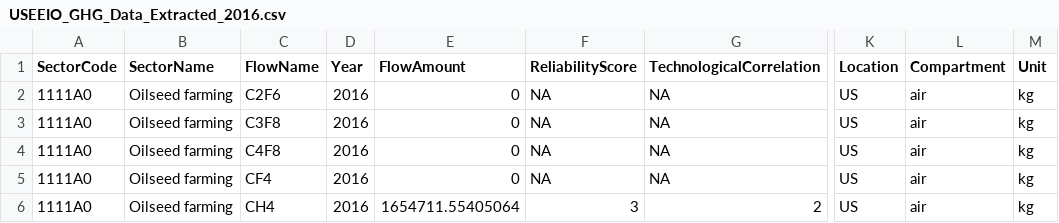
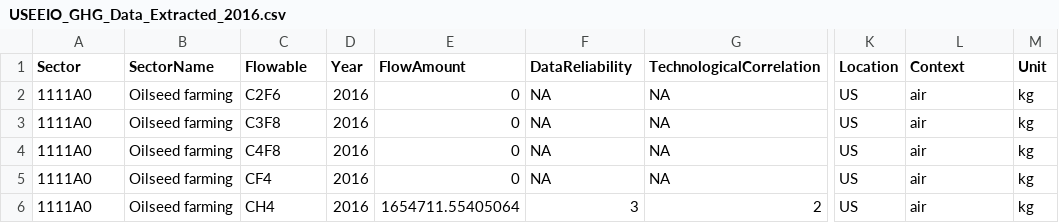
Before and after one commit to USEPA/useeior, a CSV file: inst/extdata/USEEIO_GHG_Data_Extracted_2016.csv, drawn as a sheet; only a part is shown, gaps mark what is left out; the diff names each change by its address in the sheet, - before the commit and + after, or states it on an @@ line.

Commit message:
temporary update to GHG inventory file for consistent nomenclature

```diff
--- a/inst/extdata/USEEIO_GHG_Data_Extracted_2016.csv
+++ b/inst/extdata/USEEIO_GHG_Data_Extracted_2016.csv
-A1: SectorCode
+A1: Sector
-C1: FlowName
+C1: Flowable
-F1: ReliabilityScore
+F1: DataReliability
-L1: Compartment
+L1: Context
```
